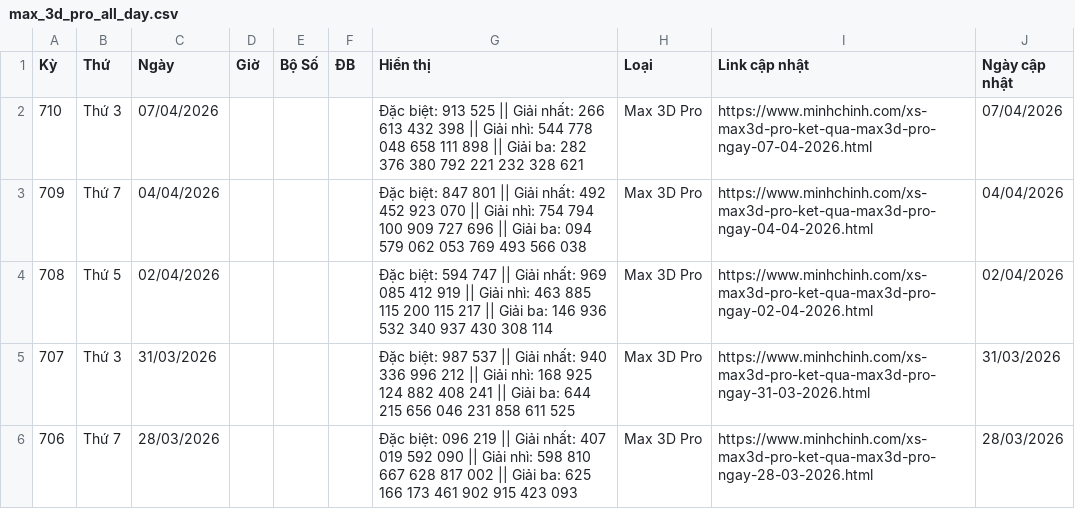
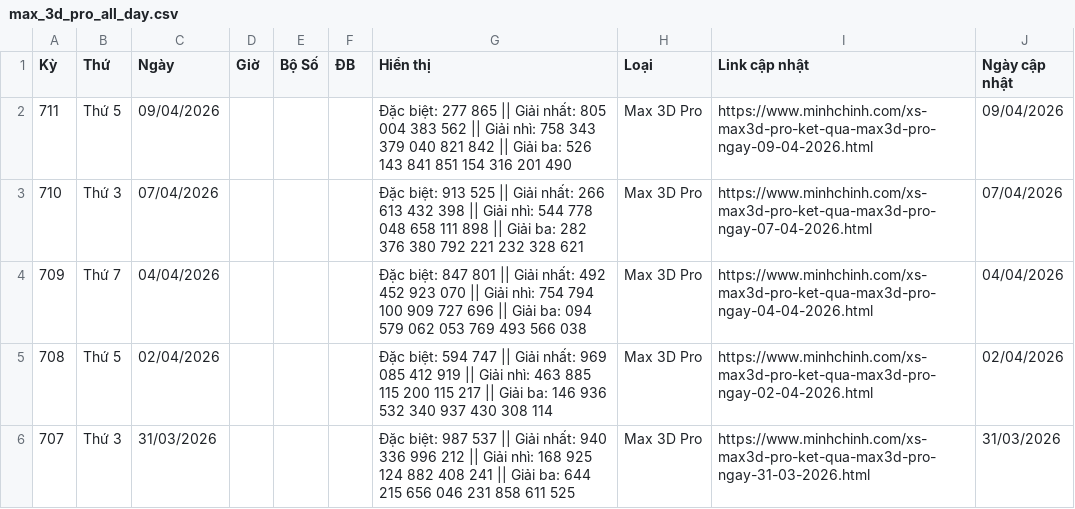
Before and after one commit to LuongTanDat/VietlotFast, a CSV file: data/canonical/max_3d_pro_all_day.csv, drawn as a sheet; only a part is shown; the shorter side is filled out with more unchanged rows.

```diff
--- a/data/canonical/max_3d_pro_all_day.csv
+++ b/data/canonical/max_3d_pro_all_day.csv
@@ -1,2 +1,3 @@
 Kỳ,Thứ,Ngày,Giờ,Bộ Số,ĐB,Hiển thị,Loại,Link cập nhật,Ngày cập nhật
+711,Thứ 5,09/04/2026,,,,Đặc biệt: 277 865 || Giải nhất: 805 004 383 562 || Giải nhì: 758 343 379 040 821 842 || Giải ba: 526 143 841 851 154 316 201 490,Max 3D Pro,https://www.minhchinh.com/xs-max3d-pro-ket-qua-max3d-pro-ngay-09-04-2026.html,09/04/2026
 710,Thứ 3,07/04/2026,,,,Đặc biệt: 913 525 || Giải nhất: 266 613 432 398 || Giải nhì: 544 778 048 658 111 898 || Giải ba: 282 376 380 792 221 232 328 621,Max 3D Pro,https://www.minhchinh.com/xs-max3d-pro-ket-qua-max3d-pro-ngay-07-04-2026.html,07/04/2026
```
Also changed, not shown: data/canonical/loto_5_35_all_day.csv, data/canonical/max_3d_all_day.csv, 28 other files.
